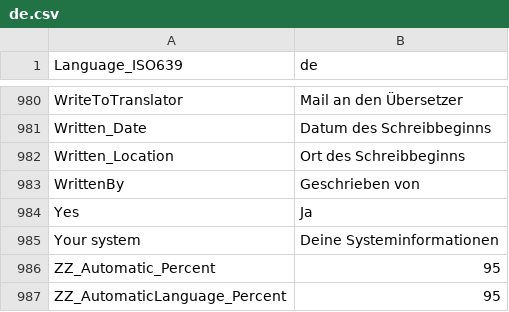
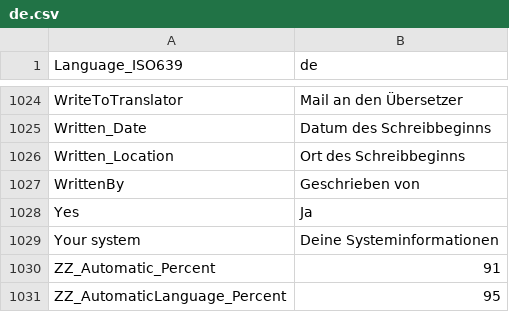
Before and after one commit to jeeb/mpc-be, a CSV file: src/ExtLib/MediaInfo/Language/de.csv, drawn as a sheet; only a part is shown, gaps mark what is left out; the diff covers the shown part only.

```diff
--- a/src/ExtLib/MediaInfo/Language/de.csv
+++ b/src/ExtLib/MediaInfo/Language/de.csv
@@ -985,3 +1029,3 @@ Yes;Ja
 Your system;Deine Systeminformationen
-ZZ_Automatic_Percent;95
+ZZ_Automatic_Percent;91
 ZZ_AutomaticLanguage_Percent;95
```
Also changed, not shown: 44 added rows elsewhere in this file, src/ExtLib/MediaInfo/Language/be.csv, src/ExtLib/MediaInfo/Language/ca.csv, 49 other files.
